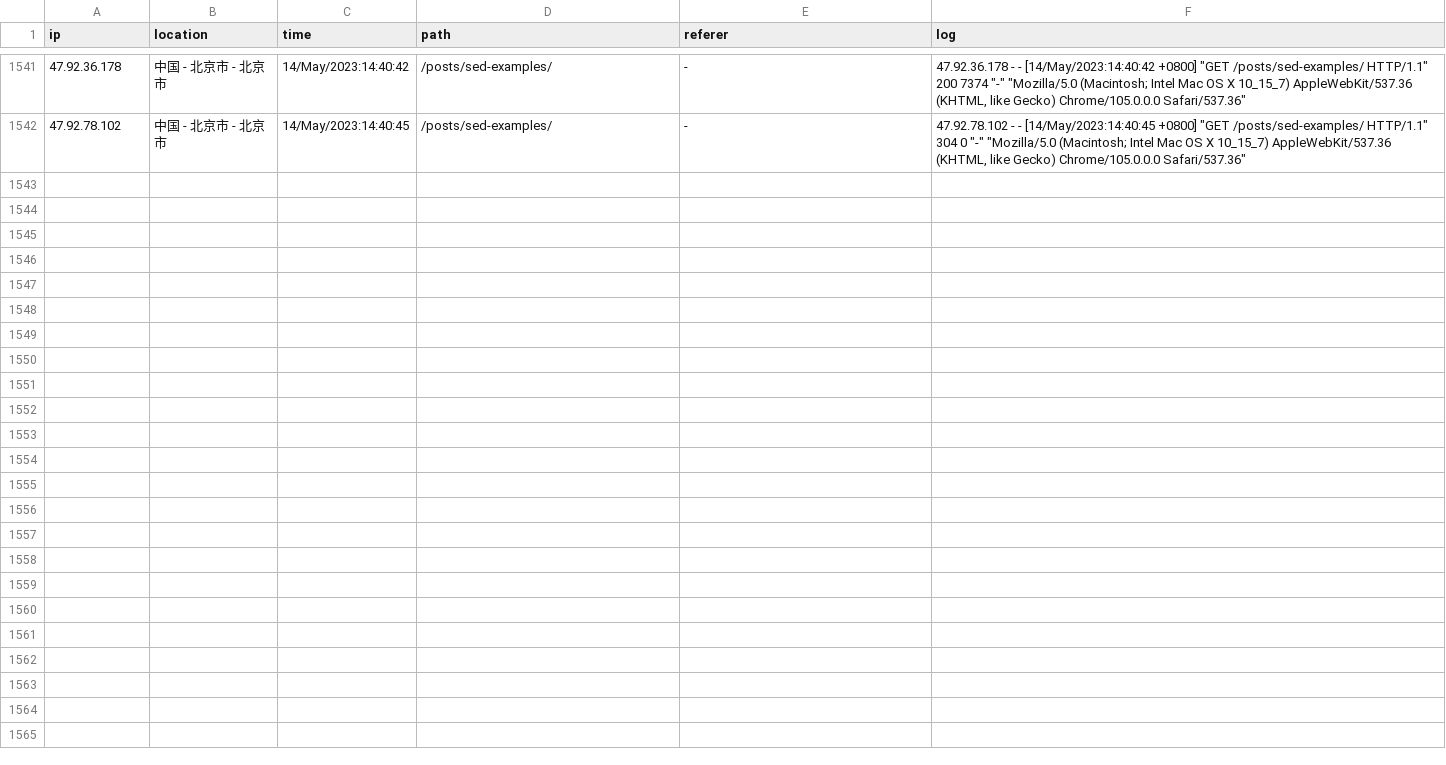
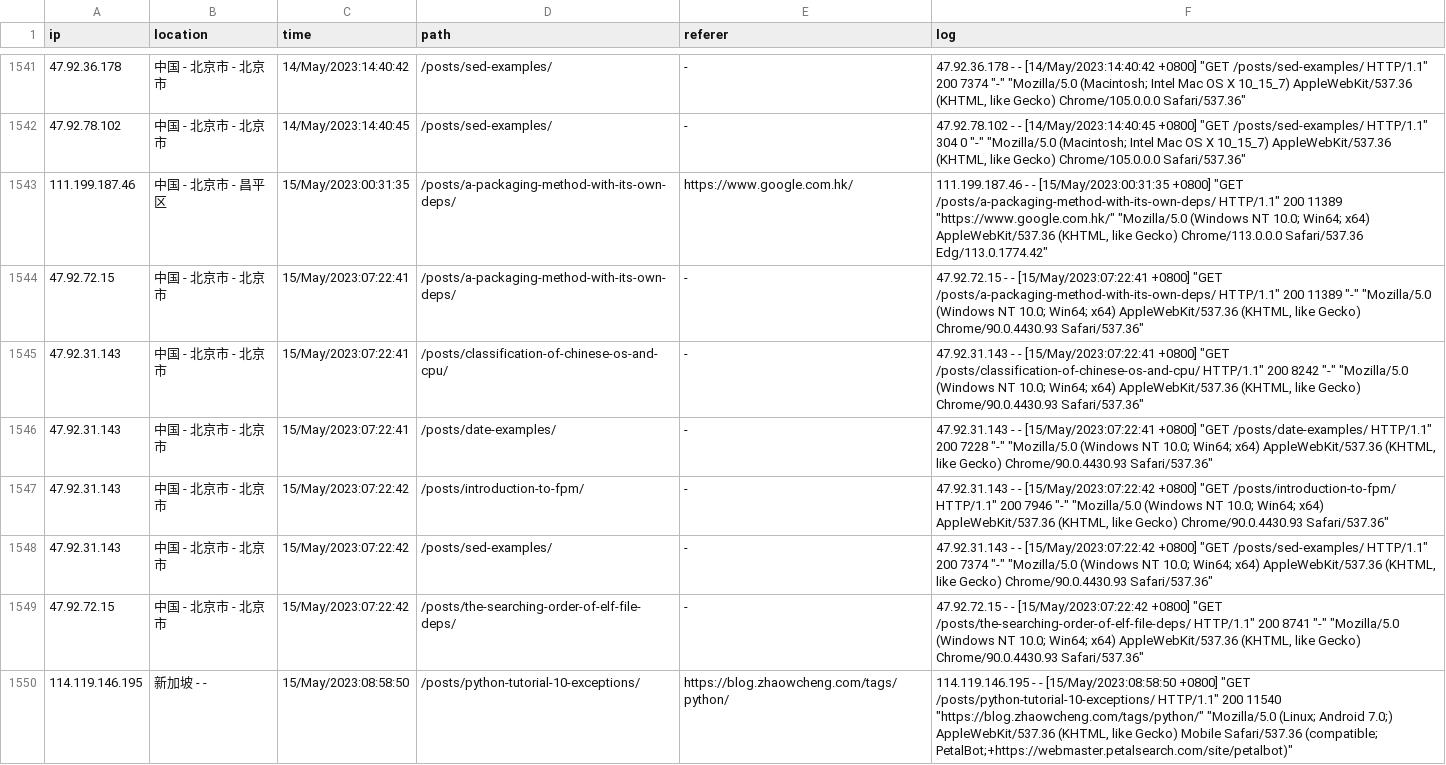
Before and after one commit to zhaowcheng/zhaowcheng.com, a CSV file: data/pageviews.csv, drawn as a sheet; only a part is shown, gaps mark what is left out; the diff covers the shown part only; the diff names each change by its address in the sheet, - before the commit and + after, or states it on an @@ line.

Commit message:
update 2023-05-15 pageviews

```diff
--- a/data/pageviews.csv
+++ b/data/pageviews.csv
+row 1543: 111.199.187.46 | 中国 - 北京市 - 昌平区 | 15/May/2023:00:31:35 | /posts/a-packaging-method-with-its-own-deps/ | https://www.google.com.hk/ | 111.199.187.46 - - [15/May/2023:00:31:35 +0800] "GET /posts/a-packaging-method-with-its-own-deps/ HTTP/1.1" 200 11389 "https://www.google.com.hk/" "Mozilla/5.0 (Windows NT 10.0; Win64; x64) AppleWebKit/537.36 (KHTML, like Gecko) Chrome/113.0.0.0 Safari/537.36 Edg/113.0.1774.42"
+row 1544: 47.92.72.15 | 中国 - 北京市 - 北京市 | 15/May/2023:07:22:41 | /posts/a-packaging-method-with-its-own-deps/ | - | 47.92.72.15 - - [15/May/2023:07:22:41 +0800] "GET /posts/a-packaging-method-with-its-own-deps/ HTTP/1.1" 200 11389 "-" "Mozilla/5.0 (Windows NT 10.0; Win64; x64) AppleWebKit/537.36 (KHTML, like Gecko) Chrome/90.0.4430.93 Safari/537.36"
+row 1545: 47.92.31.143 | 中国 - 北京市 - 北京市 | 15/May/2023:07:22:41 | /posts/classification-of-chinese-os-and-cpu/ | - | 47.92.31.143 - - [15/May/2023:07:22:41 +0800] "GET /posts/classification-of-chinese-os-and-cpu/ HTTP/1.1" 200 8242 "-" "Mozilla/5.0 (Windows NT 10.0; Win64; x64) AppleWebKit/537.36 (KHTML, like Gecko) Chrome/90.0.4430.93 Safari/537.36"
+row 1546: 47.92.31.143 | 中国 - 北京市 - 北京市 | 15/May/2023:07:22:41 | /posts/date-examples/ | - | 47.92.31.143 - - [15/May/2023:07:22:41 +0800] "GET /posts/date-examples/ HTTP/1.1" 200 7228 "-" "Mozilla/5.0 (Windows NT 10.0; Win64; x64) AppleWebKit/537.36 (KHTML, like Gecko) Chrome/90.0.4430.93 Safari/537.36"
+row 1547: 47.92.31.143 | 中国 - 北京市 - 北京市 | 15/May/2023:07:22:42 | /posts/introduction-to-fpm/ | - | 47.92.31.143 - - [15/May/2023:07:22:42 +0800] "GET /posts/introduction-to-fpm/ HTTP/1.1" 200 7946 "-" "Mozilla/5.0 (Windows NT 10.0; Win64; x64) AppleWebKit/537.36 (KHTML, like Gecko) Chrome/90.0.4430.93 Safari/537.36"
+row 1548: 47.92.31.143 | 中国 - 北京市 - 北京市 | 15/May/2023:07:22:42 | /posts/sed-examples/ | - | 47.92.31.143 - - [15/May/2023:07:22:42 +0800] "GET /posts/sed-examples/ HTTP/1.1" 200 7374 "-" "Mozilla/5.0 (Windows NT 10.0; Win64; x64) AppleWebKit/537.36 (KHTML, like Gecko) Chrome/90.0.4430.93 Safari/537.36"
+row 1549: 47.92.72.15 | 中国 - 北京市 - 北京市 | 15/May/2023:07:22:42 | /posts/the-searching-order-of-elf-file-deps/ | - | 47.92.72.15 - - [15/May/2023:07:22:42 +0800] "GET /posts/the-searching-order-of-elf-file-deps/ HTTP/1.1" 200 8741 "-" "Mozilla/5.0 (Windows NT 10.0; Win64; x64) AppleWebKit/537.36 (KHTML, like Gecko) Chrome/90.0.4430.93 Safari/537.36"
+row 1550: 114.119.146.195 | 新加坡 - - | 15/May/2023:08:58:50 | /posts/python-tutorial-10-exceptions/ | https://blog.zhaowcheng.com/tags/python/ | 114.119.146.195 - - [15/May/2023:08:58:50 +0800] "GET /posts/python-tutorial-10-exceptions/ HTTP/1.1" 200 11540 "https://blog.zhaowcheng.com/tags/python/" "Mozilla/5.0 (Linux; Android 7.0;) AppleWebKit/537.36 (KHTML, like Gecko) Mobile Safari/537.36 (compatible; PetalBot;+https://webmaster.petalsearch.com/site/petalbot)"
```
Also changed, not shown: 7 added rows elsewhere in this file, 1 other file.
